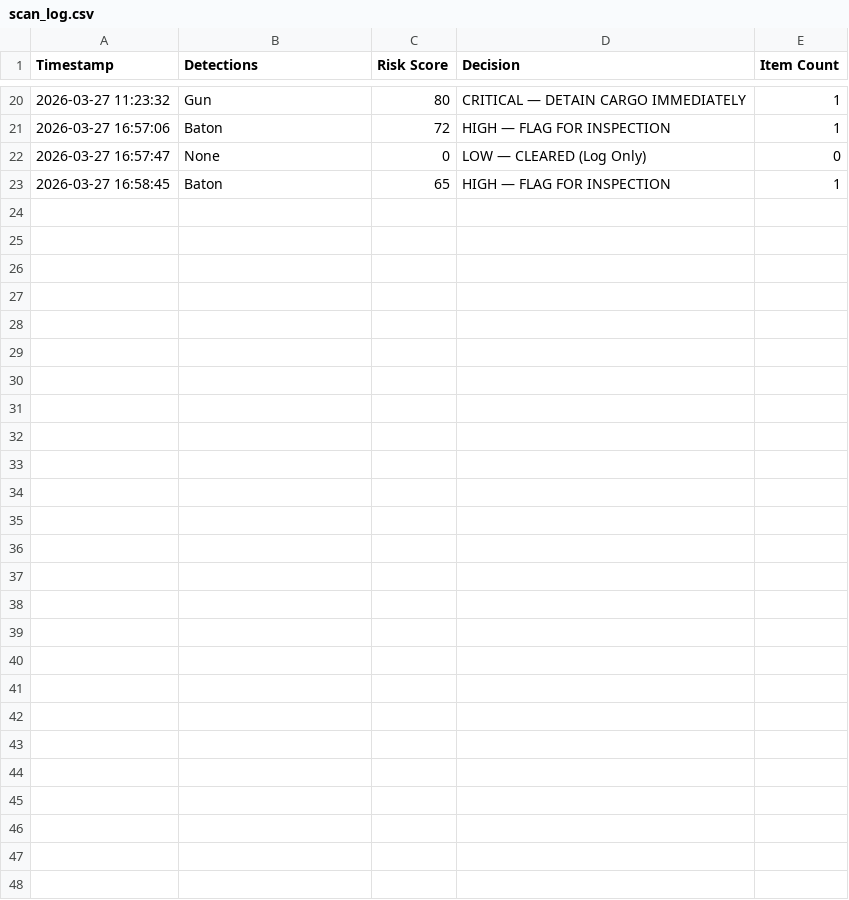
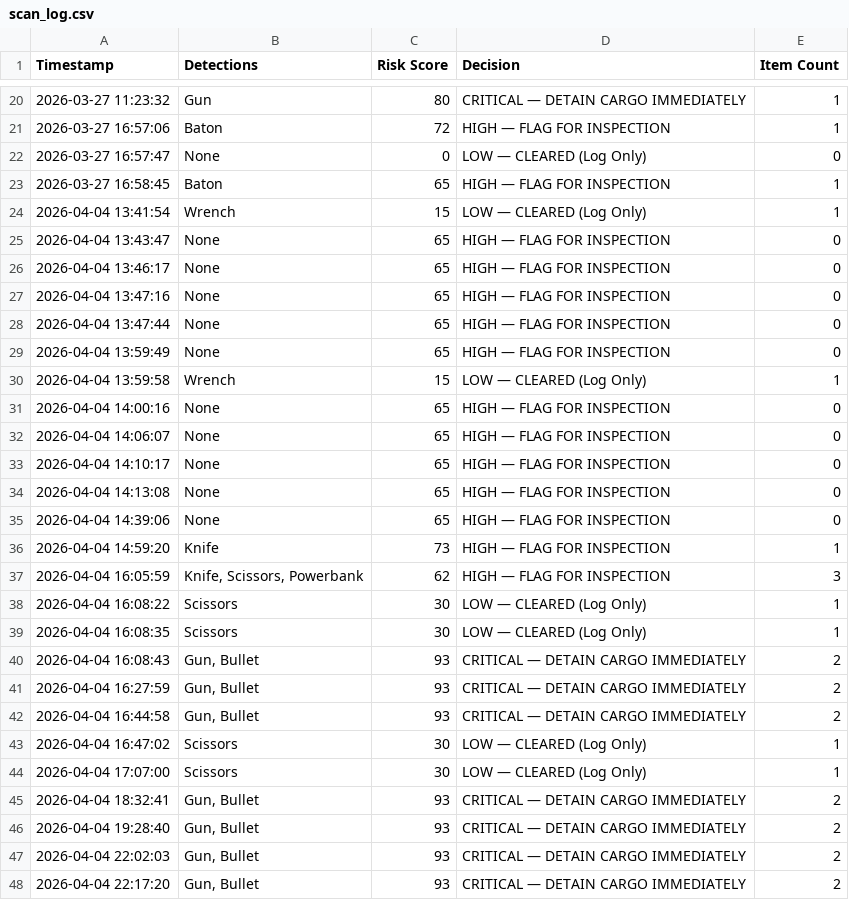
Before and after one commit to Meetrao/CargoIntel, a CSV file: Ai_model/scan_log.csv, drawn as a sheet; only a part is shown, gaps mark what is left out.

```diff
--- a/Ai_model/scan_log.csv
+++ b/Ai_model/scan_log.csv
@@ -23 +23,26 @@ Timestamp,Detections,Risk Score,Decision,Item Count
 2026-03-27 16:58:45,Baton,65,HIGH    — FLAG FOR INSPECTION,1
+2026-04-04 13:41:54,Wrench,15,LOW     — CLEARED (Log Only),1
+2026-04-04 13:43:47,None,65,HIGH    — FLAG FOR INSPECTION,0
+2026-04-04 13:46:17,None,65,HIGH    — FLAG FOR INSPECTION,0
+2026-04-04 13:47:16,None,65,HIGH    — FLAG FOR INSPECTION,0
+2026-04-04 13:47:44,None,65,HIGH    — FLAG FOR INSPECTION,0
+2026-04-04 13:59:49,None,65,HIGH    — FLAG FOR INSPECTION,0
+2026-04-04 13:59:58,Wrench,15,LOW     — CLEARED (Log Only),1
+2026-04-04 14:00:16,None,65,HIGH    — FLAG FOR INSPECTION,0
+2026-04-04 14:06:07,None,65,HIGH    — FLAG FOR INSPECTION,0
+2026-04-04 14:10:17,None,65,HIGH    — FLAG FOR INSPECTION,0
+2026-04-04 14:13:08,None,65,HIGH    — FLAG FOR INSPECTION,0
+2026-04-04 14:39:06,None,65,HIGH    — FLAG FOR INSPECTION,0
+2026-04-04 14:59:20,Knife,73,HIGH    — FLAG FOR INSPECTION,1
+2026-04-04 16:05:59,"Knife, Scissors, Powerbank",62,HIGH    — FLAG FOR INSPECTION,3
+2026-04-04 16:08:22,Scissors,30,LOW     — CLEARED (Log Only),1
+2026-04-04 16:08:35,Scissors,30,LOW     — CLEARED (Log Only),1
+2026-04-04 16:08:43,"Gun, Bullet",93,CRITICAL — DETAIN CARGO IMMEDIATELY,2
+2026-04-04 16:27:59,"Gun, Bullet",93,CRITICAL — DETAIN CARGO IMMEDIATELY,2
+2026-04-04 16:44:58,"Gun, Bullet",93,CRITICAL — DETAIN CARGO IMMEDIATELY,2
+2026-04-04 16:47:02,Scissors,30,LOW     — CLEARED (Log Only),1
+2026-04-04 17:07:00,Scissors,30,LOW     — CLEARED (Log Only),1
+2026-04-04 18:32:41,"Gun, Bullet",93,CRITICAL — DETAIN CARGO IMMEDIATELY,2
+2026-04-04 19:28:40,"Gun, Bullet",93,CRITICAL — DETAIN CARGO IMMEDIATELY,2
+2026-04-04 22:02:03,"Gun, Bullet",93,CRITICAL — DETAIN CARGO IMMEDIATELY,2
+2026-04-04 22:17:20,"Gun, Bullet",93,CRITICAL — DETAIN CARGO IMMEDIATELY,2
```
Also changed, not shown: 36 other files.
